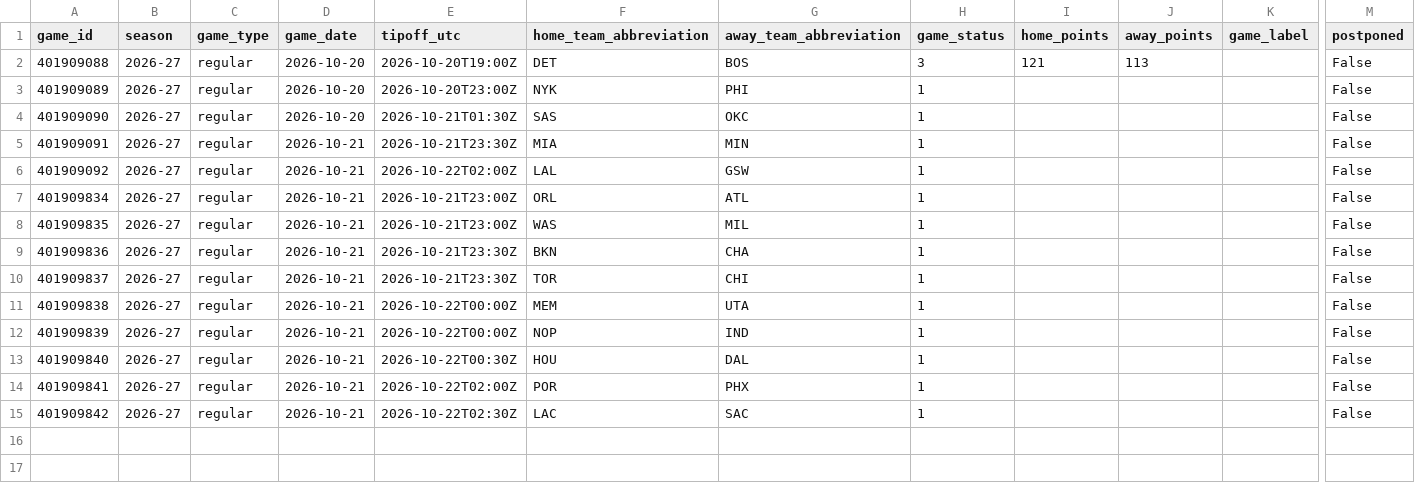
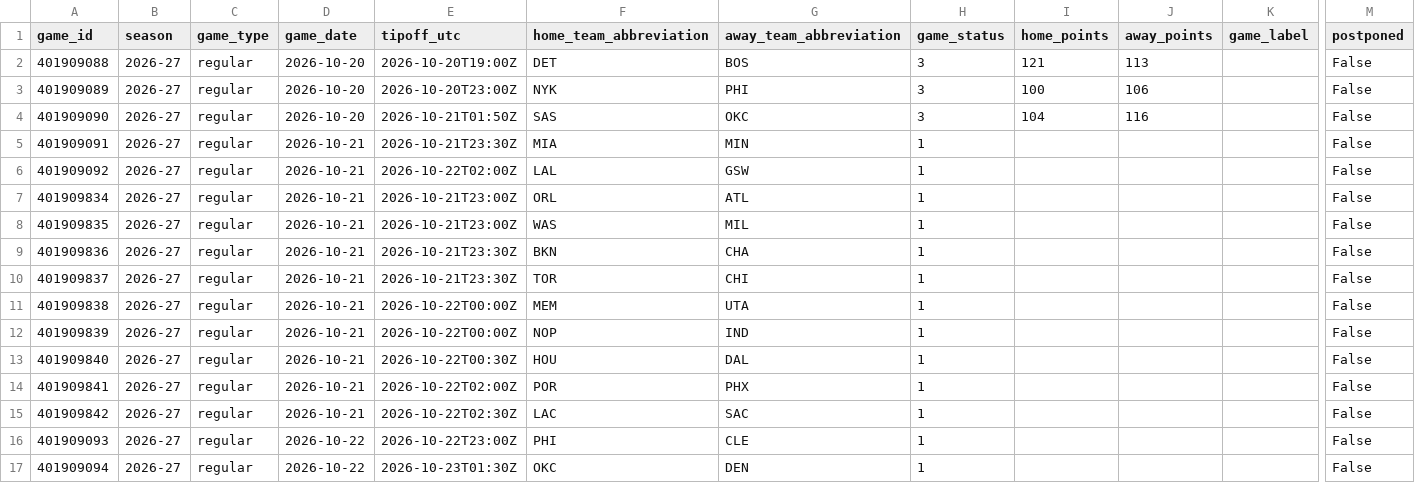
Before and after one commit to vladk-III/NBA, a CSV file: data/games.csv, drawn as a sheet; only a part is shown, gaps mark what is left out; rows hold the shown columns only; the diff names each change by its address in the sheet, - before the commit and + after, or states it on an @@ line.

```diff
--- a/data/games.csv
+++ b/data/games.csv
-H3:H4 (game_status): 1
+H3:H4 (game_status): 3
-I3 (home_points): (empty)
+I3 (home_points): 100
-J3 (away_points): (empty)
+J3 (away_points): 106
-E4 (tipoff_utc): 2026-10-21T01:30Z
+E4 (tipoff_utc): 2026-10-21T01:50Z
-I4 (home_points): (empty)
+I4 (home_points): 104
-J4 (away_points): (empty)
+J4 (away_points): 116
+row 16: 401909093 | 2026-27 | regular | 2026-10-22 | 2026-10-22T23:00Z | PHI | CLE | 1 |  |  |  | False
+row 17: 401909094 | 2026-27 | regular | 2026-10-22 | 2026-10-23T01:30Z | OKC | DEN | 1 |  |  |  | False
```
Also changed, not shown: data/historical_nba_cumulative_stats.csv, data/nba_merged_data.csv, 1 other file.
